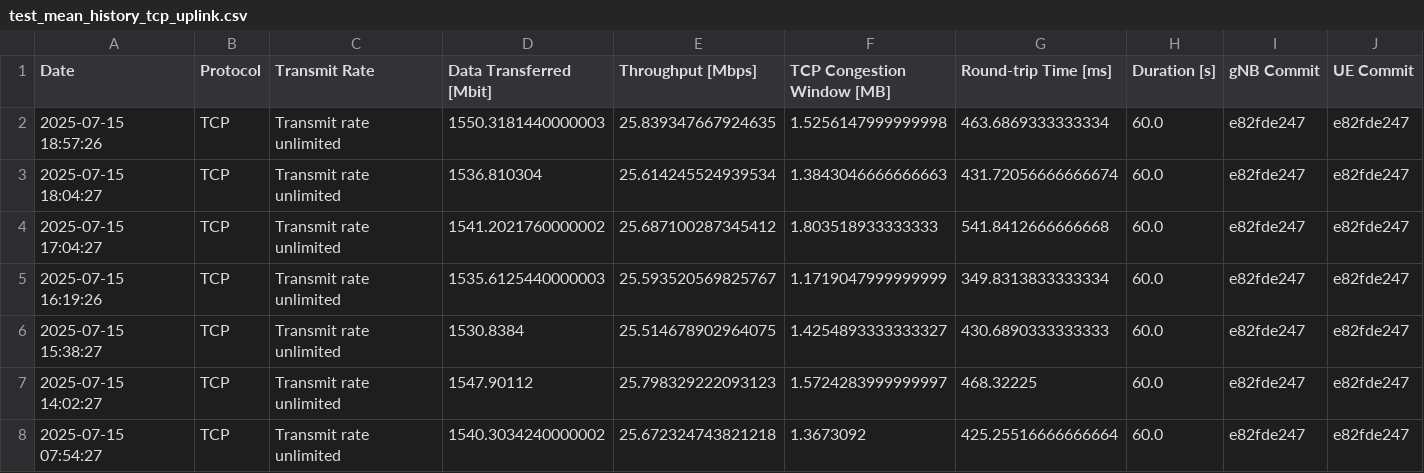
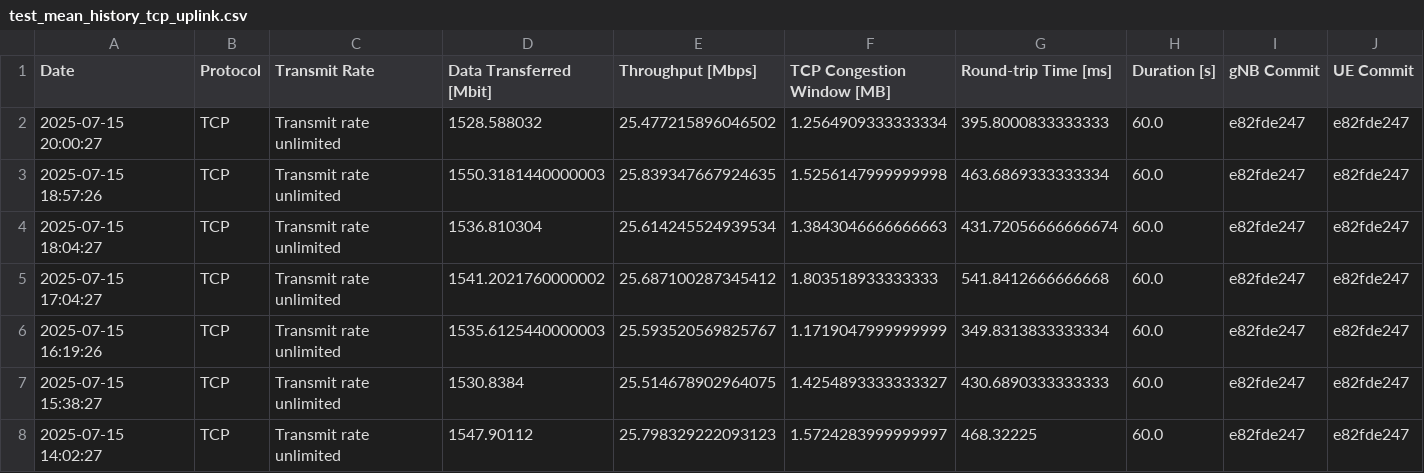
Before and after one commit to open-5g/openrangym, a CSV file: assets/test-history/test_mean_history_tcp_uplink.csv, drawn as a sheet; only a part is shown; the shorter side is filled out with more unchanged rows.

```diff
--- a/assets/test-history/test_mean_history_tcp_uplink.csv
+++ b/assets/test-history/test_mean_history_tcp_uplink.csv
@@ -1,2 +1,3 @@
 Date,Protocol,Transmit Rate,Data Transferred [Mbit],Throughput [Mbps],TCP Congestion Window [MB],Round-trip Time [ms],Duration [s],gNB Commit,UE Commit
+2025-07-15 20:00:27,TCP,Transmit rate unlimited,1528.588032,25.477215896046502,1.2564909333333334,395.8000833333333,60.0,e82fde247,e82fde247
 2025-07-15 18:57:26,TCP,Transmit rate unlimited,1550.3181440000003,25.839347667924635,1.5256147999999998,463.6869333333334,60.0,e82fde247,e82fde247
```
Also changed, not shown: assets/test-history/test_mean_history_tcp_downlink.csv, 1 other file.
